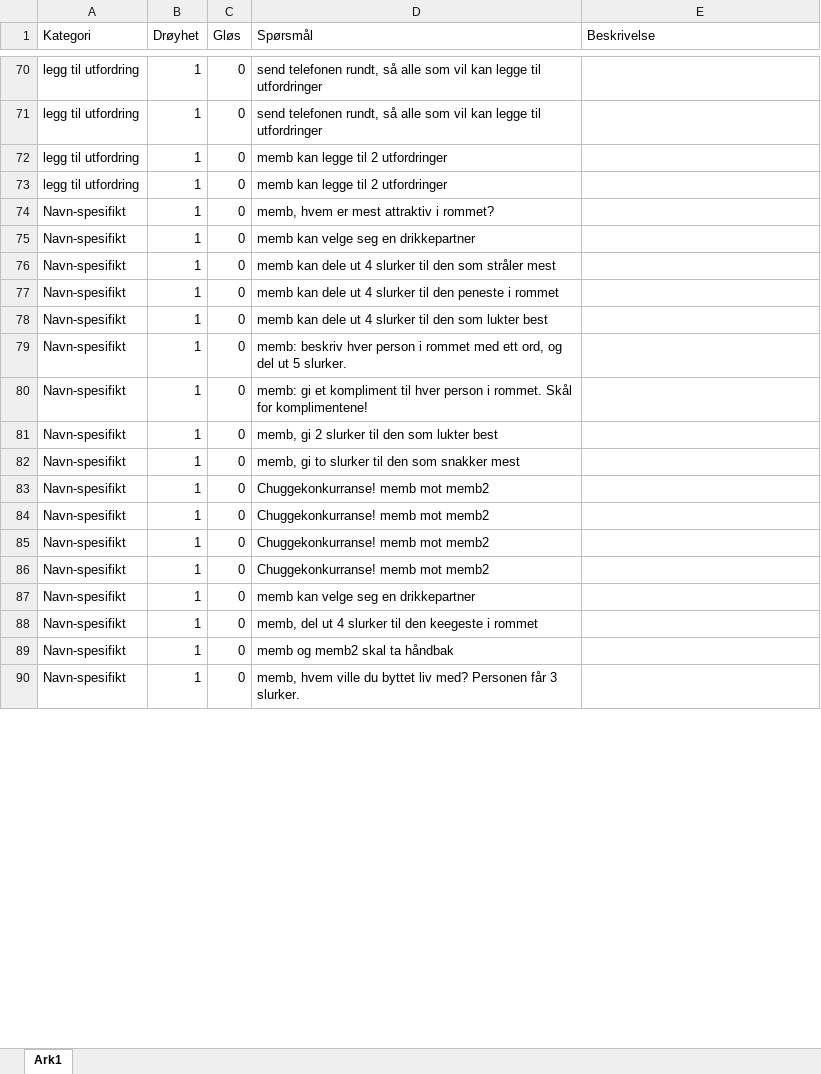
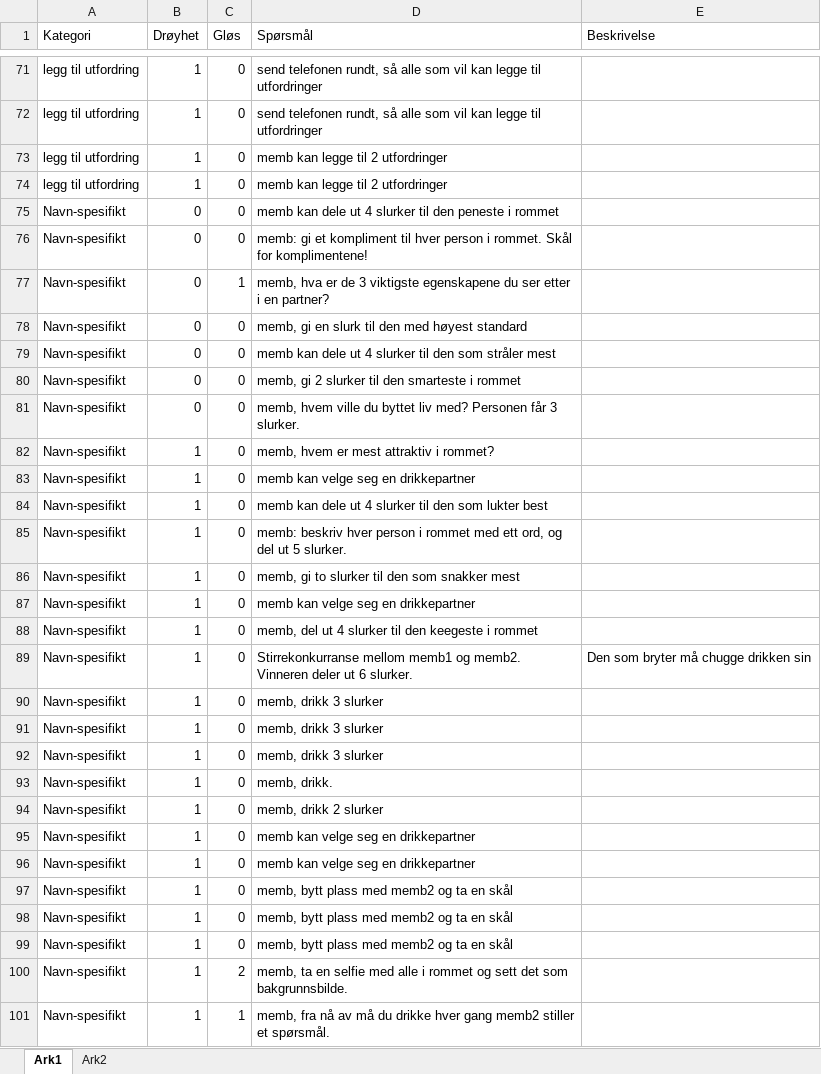
Before and after one commit to Ceciliamoller/drikkelek2022, an Excel workbook: SporsmålNidarus.xlsx, sheet Ark1, drawn as a sheet; only a part is shown, gaps mark what is left out; values as stored, in another font and other column widths than the file's, no cell formats; removed rows and columns are numbered as before the commit, all else as after; the diff covers the shown part only; the diff names each change by its address in the sheet, - before the commit and + after, or states it on an @@ line.

```diff
--- a/SporsmålNidarus.xlsx (sheet Ark1)
+++ b/SporsmålNidarus.xlsx (sheet Ark1)
+sheet tab: Ark2
+row 75: Navn-spesifikt | 0 | 0 | memb kan dele ut 4 slurker til den peneste i rommet
+row 76: Navn-spesifikt | 0 | 0 | memb: gi et kompliment til hver person i rommet. Skål for komplimentene!
+row 77: Navn-spesifikt | 0 | 1 | memb, hva er de 3 viktigste egenskapene du ser etter i en partner?
+row 78: Navn-spesifikt | 0 | 0 | memb, gi en slurk til den med høyest standard
+row 79: Navn-spesifikt | 0 | 0 | memb kan dele ut 4 slurker til den som stråler mest
+row 80: Navn-spesifikt | 0 | 0 | memb, gi 2 slurker til den smarteste i rommet
+row 81: Navn-spesifikt | 0 | 0 | memb, hvem ville du byttet liv med? Personen får 3 slurker.
-row 76: Navn-spesifikt | 1 | 0 | memb kan dele ut 4 slurker til den som stråler mest
-row 77: Navn-spesifikt | 1 | 0 | memb kan dele ut 4 slurker til den peneste i rommet
-row 80: Navn-spesifikt | 1 | 0 | memb: gi et kompliment til hver person i rommet. Skål for komplimentene!
-row 81: Navn-spesifikt | 1 | 0 | memb, gi 2 slurker til den som lukter best
-row 83: Navn-spesifikt | 1 | 0 | Chuggekonkurranse! memb mot memb2
-row 84: Navn-spesifikt | 1 | 0 | Chuggekonkurranse! memb mot memb2
-row 85: Navn-spesifikt | 1 | 0 | Chuggekonkurranse! memb mot memb2
-row 86: Navn-spesifikt | 1 | 0 | Chuggekonkurranse! memb mot memb2
+row 89: Navn-spesifikt | 1 | 0 | Stirrekonkurranse mellom memb1 og memb2. Vinneren deler ut 6 slurker. | Den som bryter må chugge drikken sin
+row 90: Navn-spesifikt | 1 | 0 | memb, drikk 3 slurker
+row 91: Navn-spesifikt | 1 | 0 | memb, drikk 3 slurker
+row 92: Navn-spesifikt | 1 | 0 | memb, drikk 3 slurker
+row 93: Navn-spesifikt | 1 | 0 | memb, drikk.
+row 94: Navn-spesifikt | 1 | 0 | memb, drikk 2 slurker
+row 95: Navn-spesifikt | 1 | 0 | memb kan velge seg en drikkepartner
+row 96: Navn-spesifikt | 1 | 0 | memb kan velge seg en drikkepartner
-D97 (Spørsmål): memb og memb2 skal ta håndbak
+D97 (Spørsmål): memb, bytt plass med memb2 og ta en skål
-D98 (Spørsmål): memb, hvem ville du byttet liv med? Personen får 3 slurker.
+D98 (Spørsmål): memb, bytt plass med memb2 og ta en skål
+row 99: Navn-spesifikt | 1 | 0 | memb, bytt plass med memb2 og ta en skål
+row 100: Navn-spesifikt | 1 | 2 | memb, ta en selfie med alle i rommet og sett det som bakgrunnsbilde.
+row 101: Navn-spesifikt | 1 | 1 | memb, fra nå av må du drikke hver gang memb2 stiller et spørsmål.
```
Also changed, not shown: 28 added rows, 33 removed rows and 93 edited cells elsewhere in this sheet, cell formats, 13 other files.
